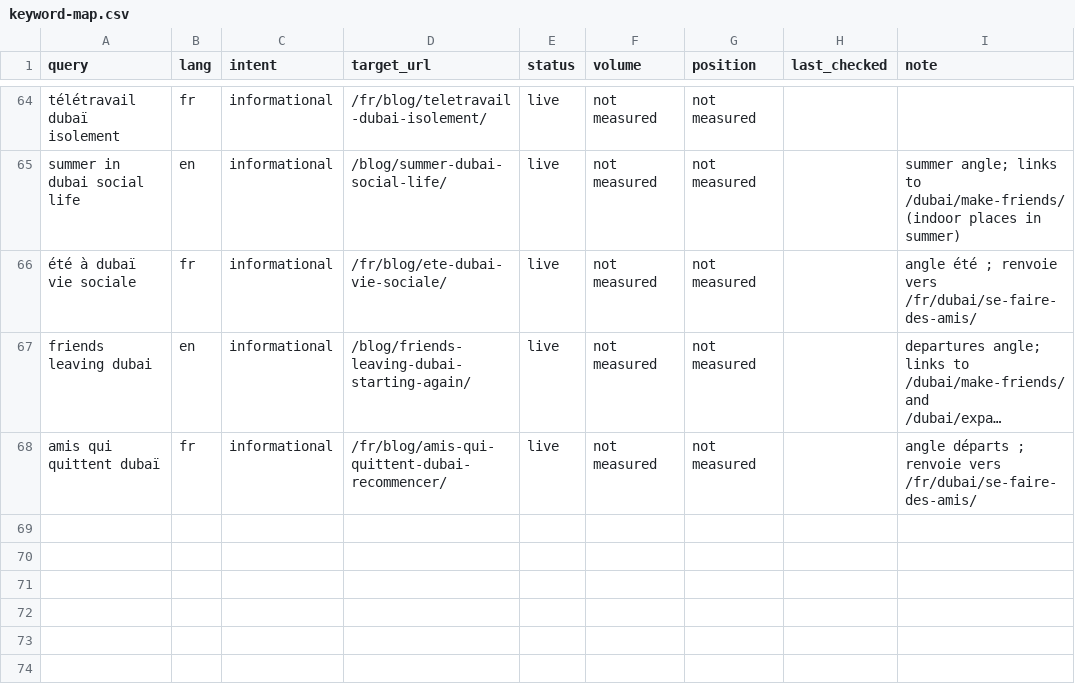
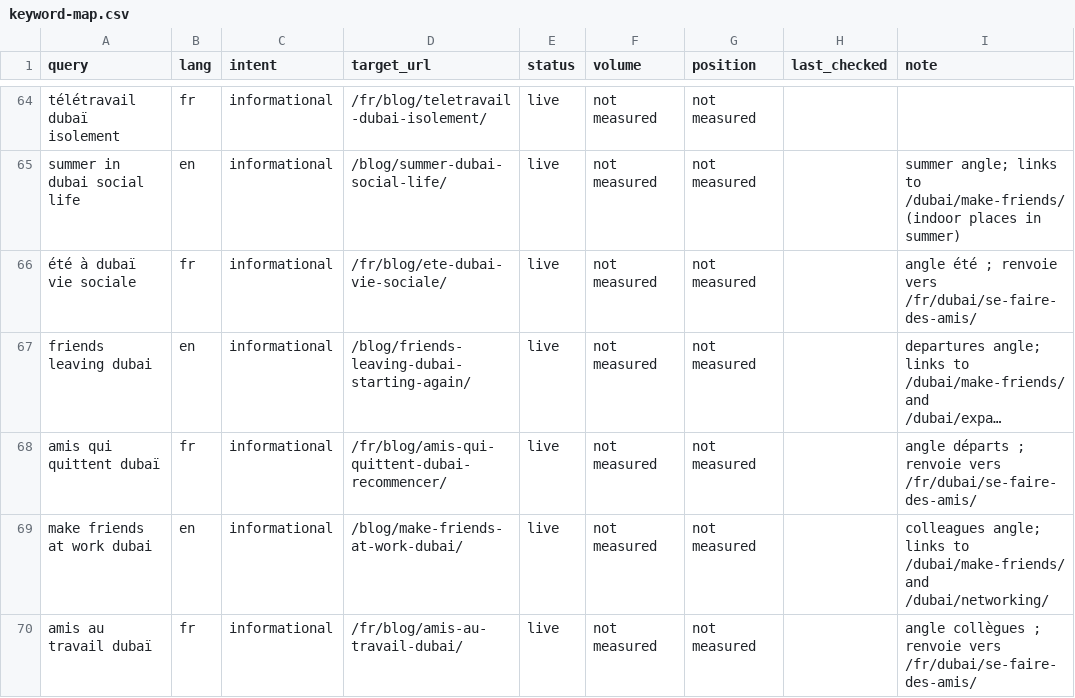
Before and after one commit to alafrench7593-a11y/irly, a CSV file: seo/keyword-map.csv, drawn as a sheet; only a part is shown, gaps mark what is left out; long unchanged cells end in …; the diff names each change by its address in the sheet, - before the commit and + after, or states it on an @@ line.

```diff
--- a/seo/keyword-map.csv
+++ b/seo/keyword-map.csv
+row 69: make friends at work dubai | en | informational | /blog/make-friends-at-work-dubai/ | live | not measured | not measured |  | colleagues angle; links to /dubai/make-friends/ and /dubai/networking/
+row 70: amis au travail dubaï | fr | informational | /fr/blog/amis-au-travail-dubai/ | live | not measured | not measured |  | angle collègues ; renvoie vers /fr/dubai/se-faire-des-amis/
```
Also changed, not shown: 2 other files.
